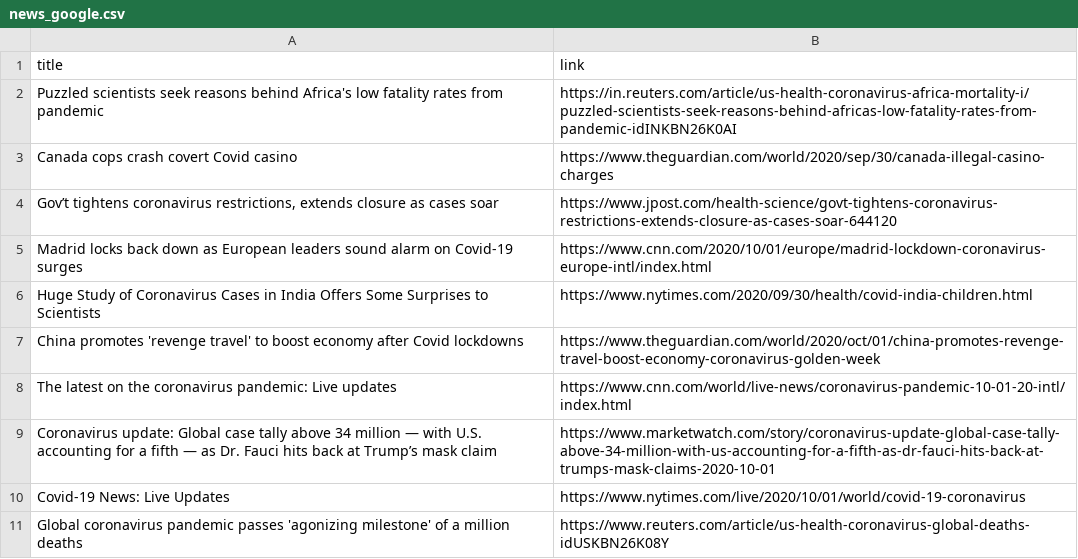
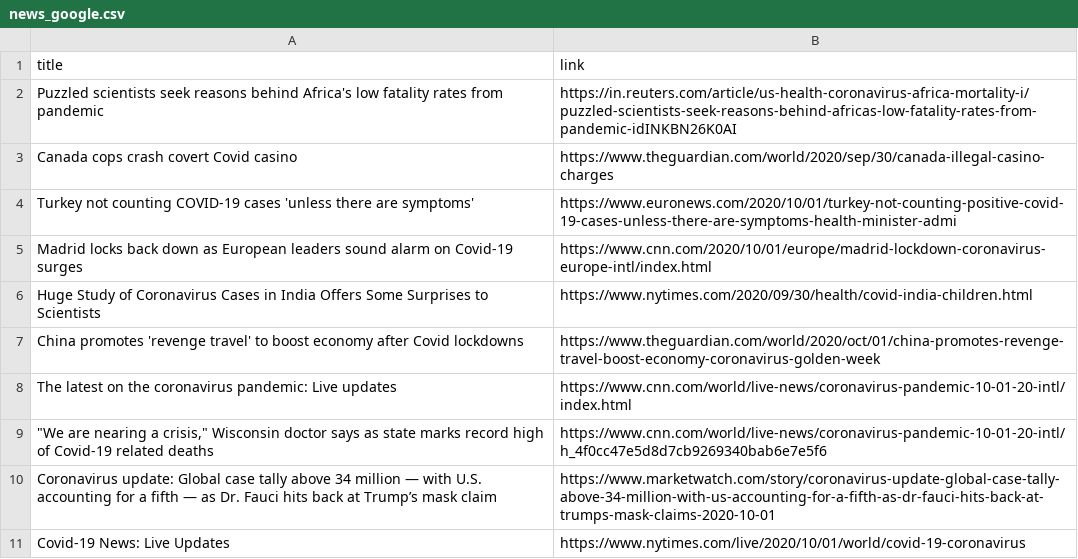
Before and after one commit to adrinerDP/livecod, a CSV file: data/news_google.csv, drawn as a sheet.

Commit message:
Run crawler and update current data

```diff
--- a/data/news_google.csv
+++ b/data/news_google.csv
@@ -3,3 +3,3 @@ Puzzled scientists seek reasons behind Africa's low fatality rates from pandemic
 Canada cops crash covert Covid casino,https://www.theguardian.com/world/2020/sep/30/canada-illegal-casino-charges
-"Gov’t tightens coronavirus restrictions, extends closure as cases soar",https://www.jpost.com/health-science/govt-tightens-coronavirus-restrictions-extends-closure-as-cases-soar-644120
+Turkey not counting COVID-19 cases 'unless there are symptoms',https://www.euronews.com/2020/10/01/turkey-not-counting-positive-covid-19-cases-unless-there-are-symptoms-health-minister-admi
 Madrid locks back down as European leaders sound alarm on Covid-19 surges,https://www.cnn.com/2020/10/01/europe/madrid-lockdown-coronavirus-europe-intl/index.html
@@ -8,4 +8,4 @@ China promotes 'revenge travel' to boost economy after Covid lockdowns,https://w
 The latest on the coronavirus pandemic: Live updates,https://www.cnn.com/world/live-news/coronavirus-pandemic-10-01-20-intl/index.html
+"""We are nearing a crisis,"" Wisconsin doctor says as state marks record high of Covid-19 related deaths",https://www.cnn.com/world/live-news/coronavirus-pandemic-10-01-20-intl/h_4f0cc47e5d8d7cb9269340bab6e7e5f6
 Coronavirus update: Global case tally above 34 million — with U.S. accounting for a fifth — as Dr. Fauci hits back at Trump’s mask claim,https://www.marketwatch.com/story/coronavirus-update-global-case-tally-above-34-million-with-us-accounting-for-a-fifth-as-dr-fauci-hits-back-at-trumps-mask-claims-2020-10-01
 Covid-19 News: Live Updates,https://www.nytimes.com/live/2020/10/01/world/covid-19-coronavirus
-Global coronavirus pandemic passes 'agonizing milestone' of a million deaths,https://www.reuters.com/article/us-health-coronavirus-global-deaths-idUSKBN26K08Y
```
Also changed, not shown: data/current_global.csv, data/news_naver.csv, 5 other files.
